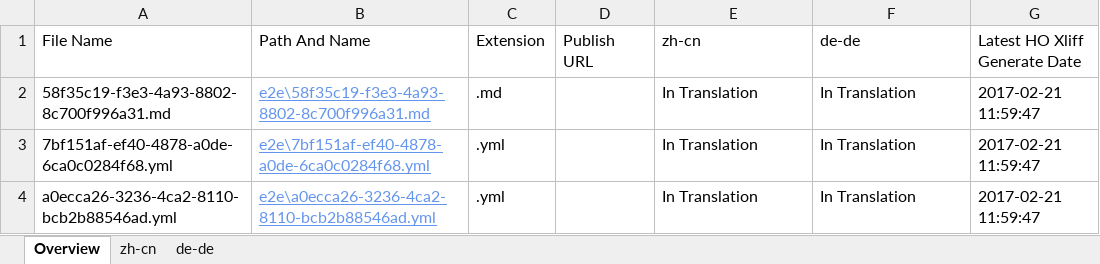
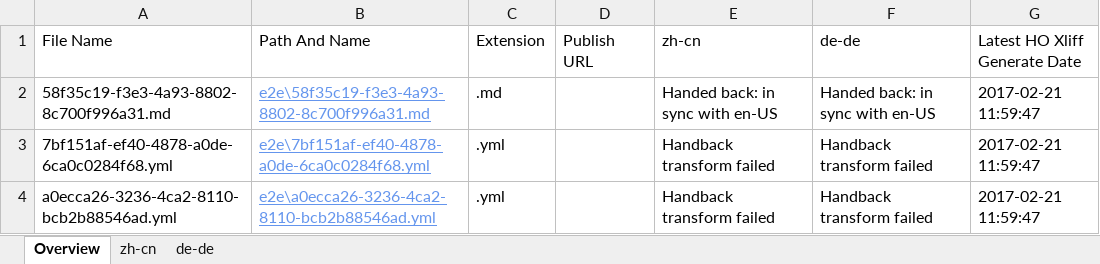
Before and after one commit to OpenLocalizationTestOrg/ol-test4-handback, an Excel workbook: ol-handback/OpenLocalizationTestOrg/ol-test4/xinjiang/localization-status.xlsx, sheet Overview, drawn as a sheet; values as stored, in another font and other column widths than the file's, no borders; table styles not drawn; the diff names each change by its address in the sheet, - before the commit and + after, or states it on an @@ line.

Commit message:
Generate Report for Handback

```diff
--- a/ol-handback/OpenLocalizationTestOrg/ol-test4/xinjiang/localization-status.xlsx (sheet Overview)
+++ b/ol-handback/OpenLocalizationTestOrg/ol-test4/xinjiang/localization-status.xlsx (sheet Overview)
-E2 (zh-cn): In Translation
+E2 (zh-cn): Handed back: in sync with en-US
-F2 (de-de): In Translation
+F2 (de-de): Handed back: in sync with en-US
-E3:E4 (zh-cn): In Translation
+E3:E4 (zh-cn): Handback transform failed
-F3:F4 (de-de): In Translation
+F3:F4 (de-de): Handback transform failed
```
Also changed, not shown: sheet zh-cn, sheet de-de, 1 other file.
